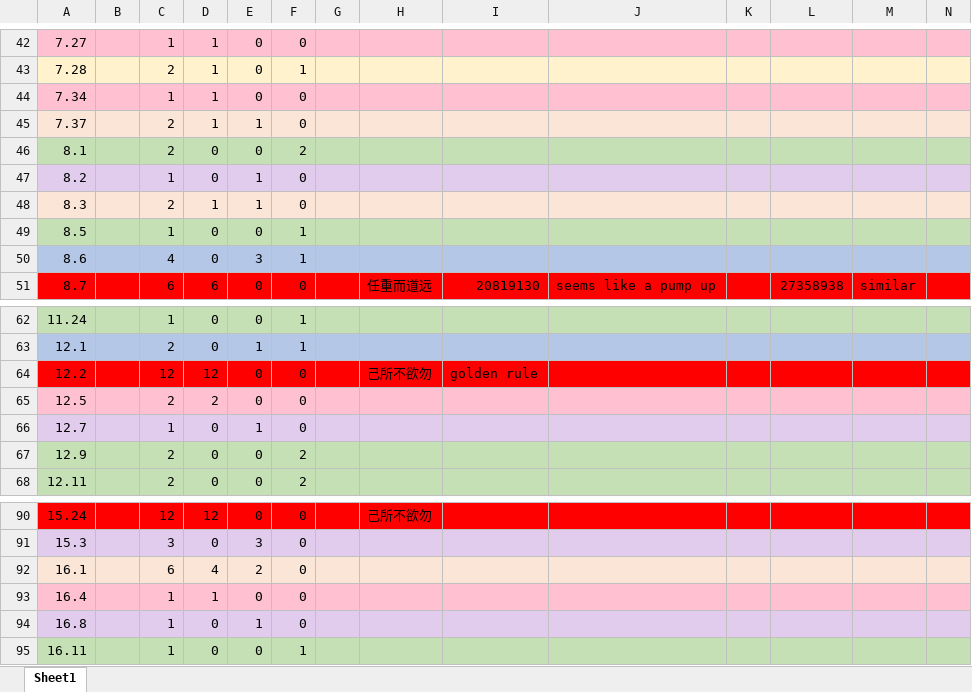
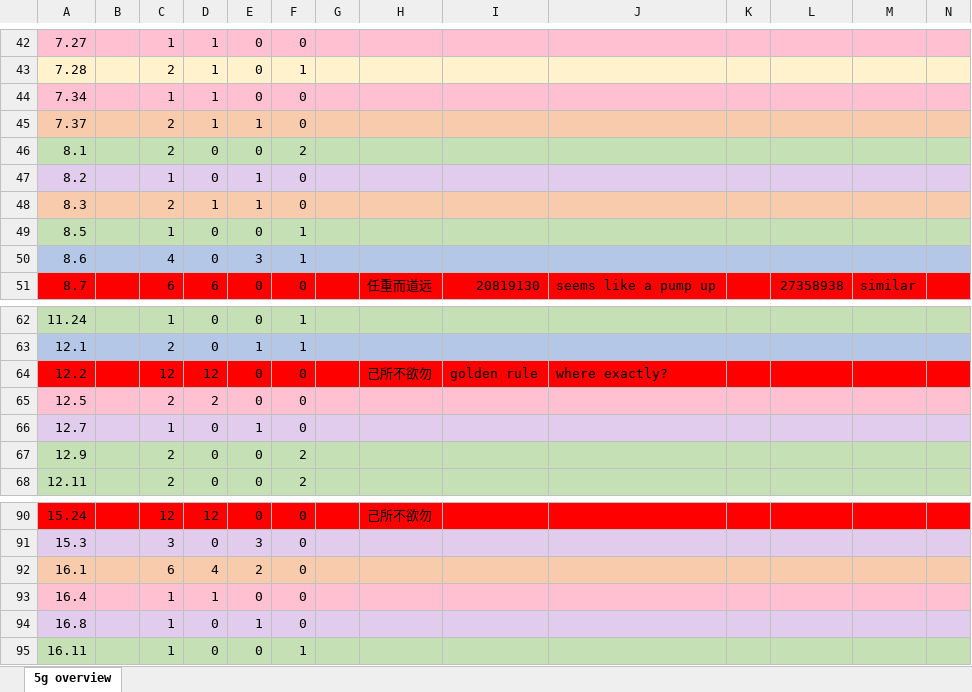
Before and after one commit to 4dmire/mnd23-thesis, an Excel workbook: colors.xlsx, sheet 5g overview, drawn as a sheet; only a part is shown, gaps mark what is left out; values as stored, in another font and other column widths than the file's, no borders; the diff covers the shown part only; the diff names each change by its address in the sheet, - before the commit and + after, or states it on an @@ line.

```diff
--- a/colors.xlsx (sheet 5g overview)
+++ b/colors.xlsx (sheet 5g overview)
-sheet tab: Sheet1
+sheet tab: 5g overview
-A45:N45 fill: #FBE5D6
+A45:N45 fill: #F8CBAD
-A48:N48 fill: #FBE5D6
+A48:N48 fill: #F8CBAD
-J64: (empty)
+J64: where exactly?
-A92:N92 fill: #FBE5D6
+A92:N92 fill: #F8CBAD
```
Also changed, not shown: cell formats elsewhere in this sheet, 23 other files.
